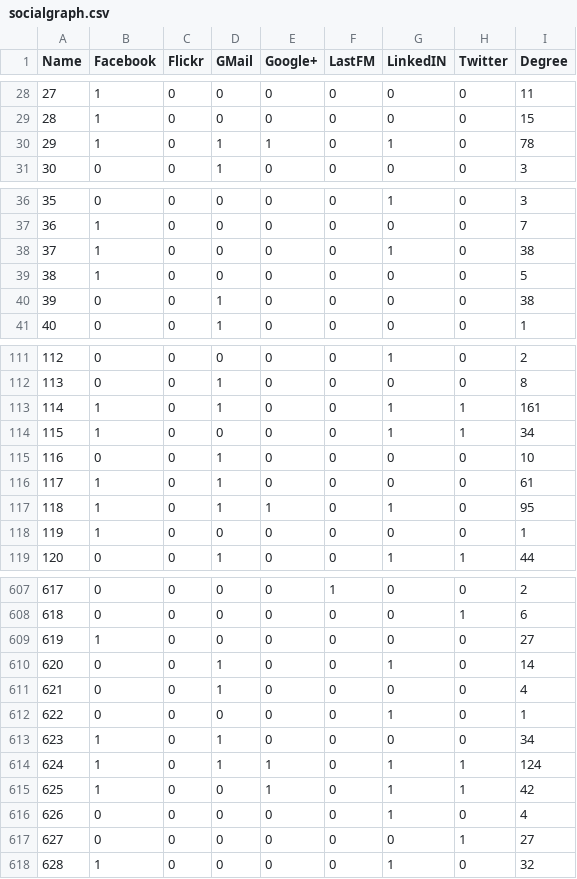
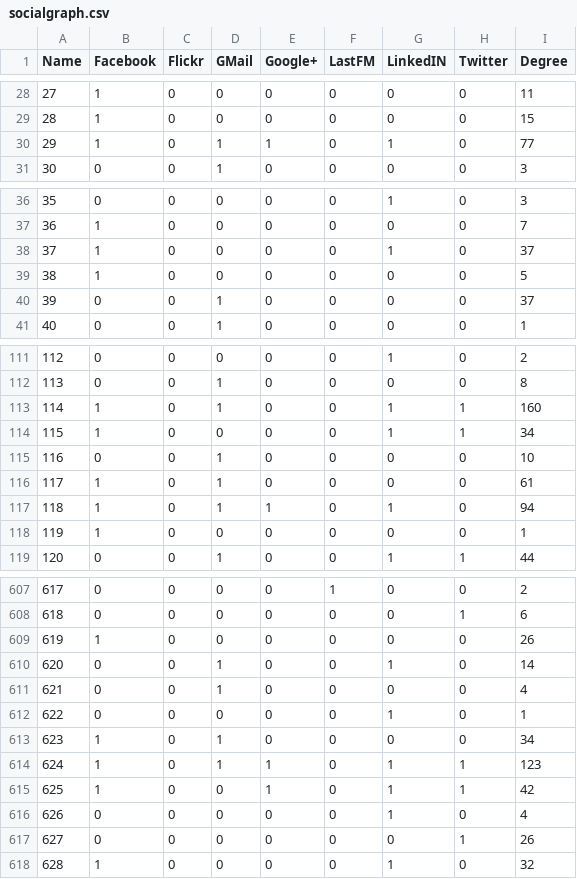
Before and after one commit to VCG/upset, a CSV file: data/socialgraph/socialgraph.csv, drawn as a sheet; only a part is shown, gaps mark what is left out; the diff covers the shown part only.

```diff
--- a/data/socialgraph/socialgraph.csv
+++ b/data/socialgraph/socialgraph.csv
@@ -29,3 +29,3 @@ Name;Facebook;Flickr;GMail;Google+;LastFM;LinkedIN;Twitter;Degree
 28;1;0;0;0;0;0;0;15
-29;1;0;1;1;0;1;0;78
+29;1;0;1;1;0;1;0;77
 30;0;0;1;0;0;0;0;3
@@ -37,5 +37,5 @@ Name;Facebook;Flickr;GMail;Google+;LastFM;LinkedIN;Twitter;Degree
 36;1;0;0;0;0;0;0;7
-37;1;0;0;0;0;1;0;38
+37;1;0;0;0;0;1;0;37
 38;1;0;0;0;0;0;0;5
-39;0;0;1;0;0;0;0;38
+39;0;0;1;0;0;0;0;37
 40;0;0;1;0;0;0;0;1
@@ -112,3 +112,3 @@ Name;Facebook;Flickr;GMail;Google+;LastFM;LinkedIN;Twitter;Degree
 113;0;0;1;0;0;0;0;8
-114;1;0;1;0;0;1;1;161
+114;1;0;1;0;0;1;1;160
 115;1;0;0;0;0;1;1;34
@@ -116,3 +116,3 @@ Name;Facebook;Flickr;GMail;Google+;LastFM;LinkedIN;Twitter;Degree
 117;1;0;1;0;0;0;0;61
-118;1;0;1;1;0;1;0;95
+118;1;0;1;1;0;1;0;94
 119;1;0;0;0;0;0;0;1
@@ -608,3 +608,3 @@ Name;Facebook;Flickr;GMail;Google+;LastFM;LinkedIN;Twitter;Degree
 618;0;0;0;0;0;0;1;6
-619;1;0;0;0;0;0;0;27
+619;1;0;0;0;0;0;0;26
 620;0;0;1;0;0;1;0;14
@@ -613,6 +613,6 @@ Name;Facebook;Flickr;GMail;Google+;LastFM;LinkedIN;Twitter;Degree
 623;1;0;1;0;0;0;0;34
-624;1;0;1;1;0;1;1;124
+624;1;0;1;1;0;1;1;123
 625;1;0;0;1;0;1;1;42
 626;0;0;0;0;0;1;0;4
-627;0;0;0;0;0;0;1;27
+627;0;0;0;0;0;0;1;26
 628;1;0;0;0;0;1;0;32
```
Also changed, not shown: 55 edited cells elsewhere in this file.
